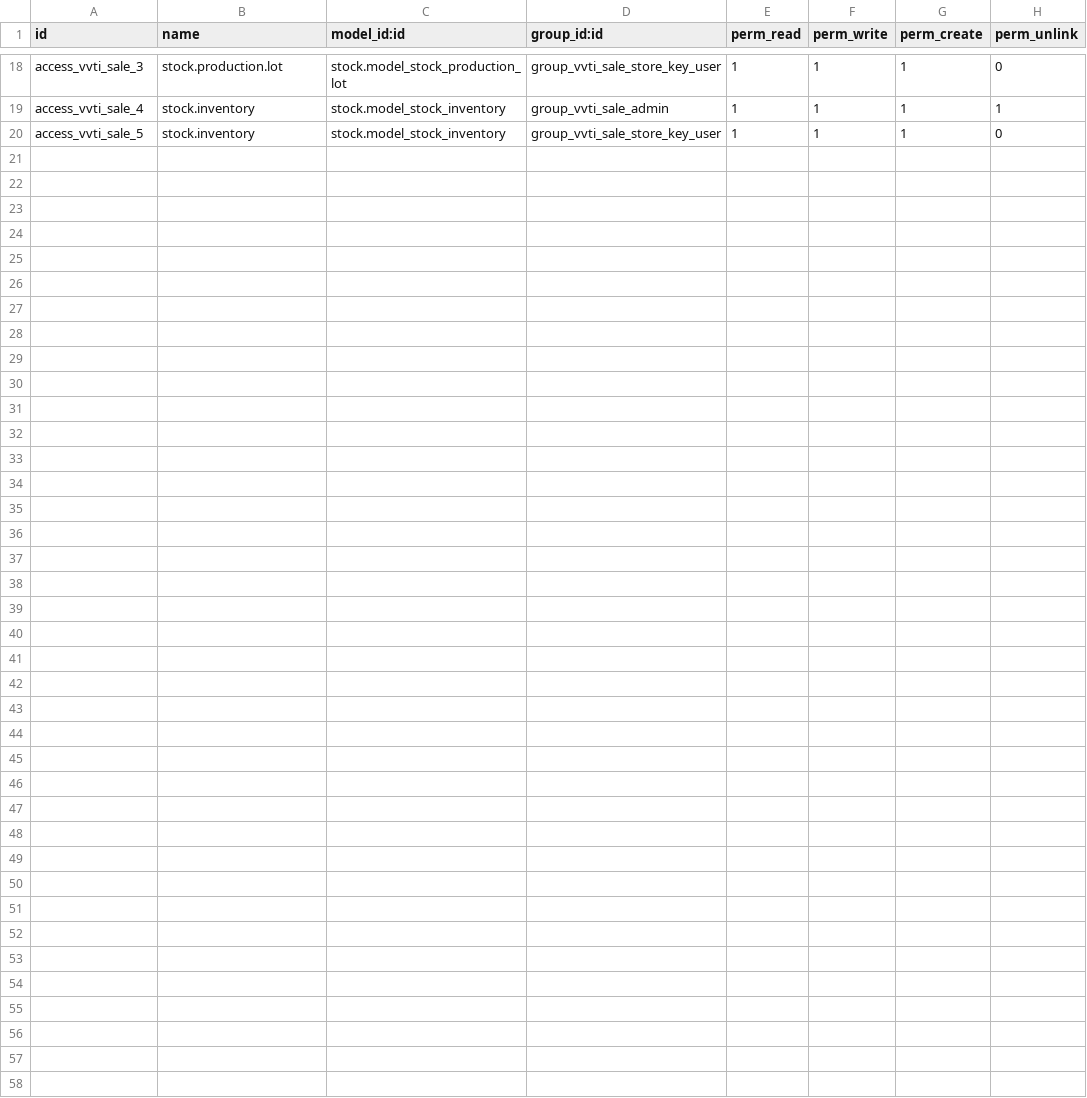
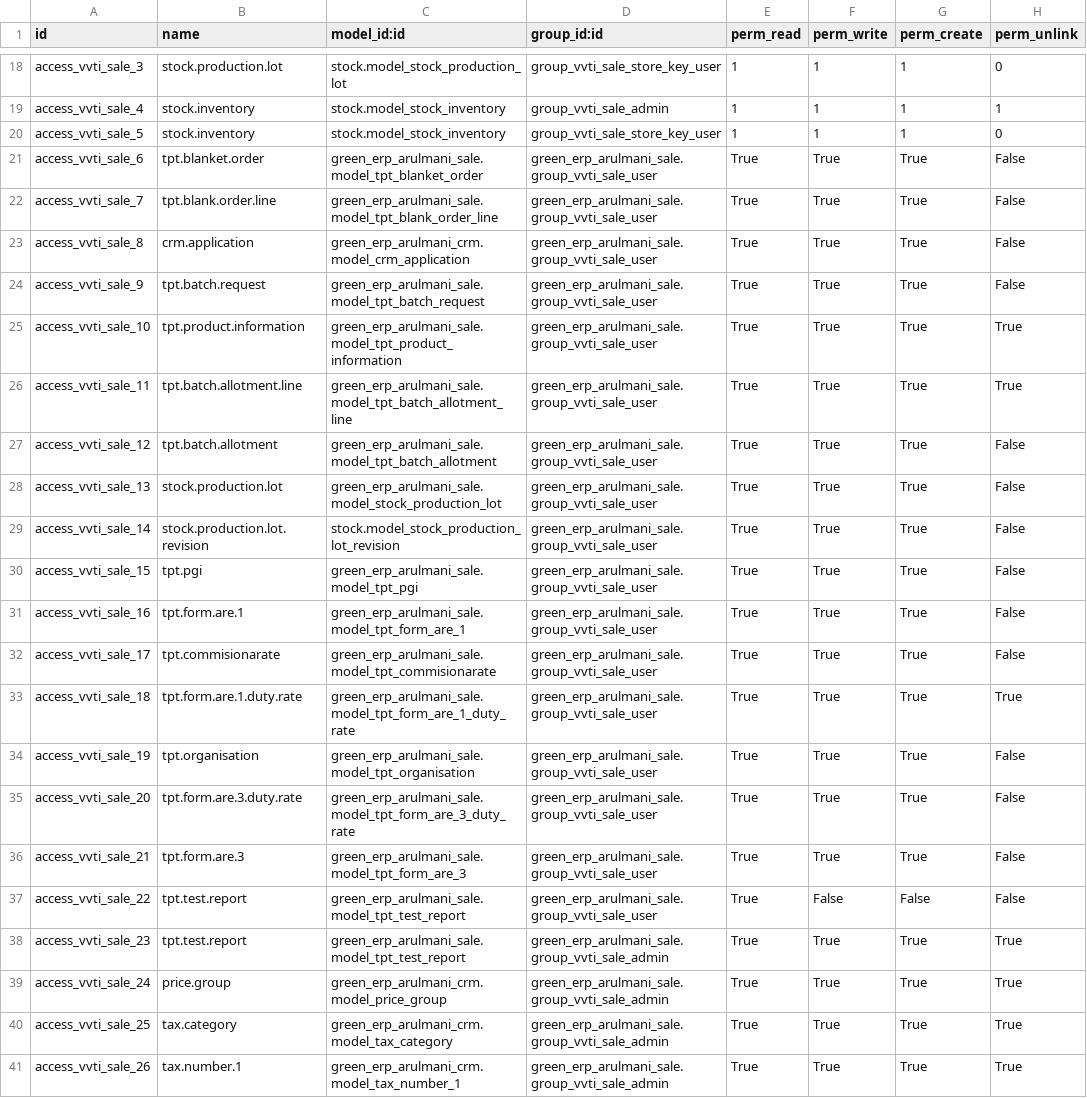
Before and after one commit to minhphung171093/Arul---HRM, a CSV file: green_erp_arulmani_sale/security/ir.model.access.csv, drawn as a sheet; only a part is shown, gaps mark what is left out; the diff names each change by its address in the sheet, - before the commit and + after, or states it on an @@ line.

```diff
--- a/green_erp_arulmani_sale/security/ir.model.access.csv
+++ b/green_erp_arulmani_sale/security/ir.model.access.csv
+row 21: access_vvti_sale_6 | tpt.blanket.order | green_erp_arulmani_sale.model_tpt_blanket_order | green_erp_arulmani_sale.group_vvti_sale_user | True | True | True | False
+row 22: access_vvti_sale_7 | tpt.blank.order.line | green_erp_arulmani_sale.model_tpt_blank_order_line | green_erp_arulmani_sale.group_vvti_sale_user | True | True | True | False
+row 23: access_vvti_sale_8 | crm.application | green_erp_arulmani_crm.model_crm_application | green_erp_arulmani_sale.group_vvti_sale_user | True | True | True | False
+row 24: access_vvti_sale_9 | tpt.batch.request | green_erp_arulmani_sale.model_tpt_batch_request | green_erp_arulmani_sale.group_vvti_sale_user | True | True | True | False
+row 25: access_vvti_sale_10 | tpt.product.information | green_erp_arulmani_sale.model_tpt_product_information | green_erp_arulmani_sale.group_vvti_sale_user | True | True | True | True
+row 26: access_vvti_sale_11 | tpt.batch.allotment.line | green_erp_arulmani_sale.model_tpt_batch_allotment_line | green_erp_arulmani_sale.group_vvti_sale_user | True | True | True | True
+row 27: access_vvti_sale_12 | tpt.batch.allotment | green_erp_arulmani_sale.model_tpt_batch_allotment | green_erp_arulmani_sale.group_vvti_sale_user | True | True | True | False
+row 28: access_vvti_sale_13 | stock.production.lot | green_erp_arulmani_sale.model_stock_production_lot | green_erp_arulmani_sale.group_vvti_sale_user | True | True | True | False
+row 29: access_vvti_sale_14 | stock.production.lot.revision | stock.model_stock_production_lot_revision | green_erp_arulmani_sale.group_vvti_sale_user | True | True | True | False
+row 30: access_vvti_sale_15 | tpt.pgi | green_erp_arulmani_sale.model_tpt_pgi | green_erp_arulmani_sale.group_vvti_sale_user | True | True | True | False
+row 31: access_vvti_sale_16 | tpt.form.are.1 | green_erp_arulmani_sale.model_tpt_form_are_1 | green_erp_arulmani_sale.group_vvti_sale_user | True | True | True | False
+row 32: access_vvti_sale_17 | tpt.commisionarate | green_erp_arulmani_sale.model_tpt_commisionarate | green_erp_arulmani_sale.group_vvti_sale_user | True | True | True | False
+row 33: access_vvti_sale_18 | tpt.form.are.1.duty.rate | green_erp_arulmani_sale.model_tpt_form_are_1_duty_rate | green_erp_arulmani_sale.group_vvti_sale_user | True | True | True | True
+row 34: access_vvti_sale_19 | tpt.organisation | green_erp_arulmani_sale.model_tpt_organisation | green_erp_arulmani_sale.group_vvti_sale_user | True | True | True | False
+row 35: access_vvti_sale_20 | tpt.form.are.3.duty.rate | green_erp_arulmani_sale.model_tpt_form_are_3_duty_rate | green_erp_arulmani_sale.group_vvti_sale_user | True | True | True | False
+row 36: access_vvti_sale_21 | tpt.form.are.3 | green_erp_arulmani_sale.model_tpt_form_are_3 | green_erp_arulmani_sale.group_vvti_sale_user | True | True | True | False
+row 37: access_vvti_sale_22 | tpt.test.report | green_erp_arulmani_sale.model_tpt_test_report | green_erp_arulmani_sale.group_vvti_sale_user | True | False | False | False
+row 38: access_vvti_sale_23 | tpt.test.report | green_erp_arulmani_sale.model_tpt_test_report | green_erp_arulmani_sale.group_vvti_sale_admin | True | True | True | True
+row 39: access_vvti_sale_24 | price.group | green_erp_arulmani_crm.model_price_group | green_erp_arulmani_sale.group_vvti_sale_admin | True | True | True | True
+row 40: access_vvti_sale_25 | tax.category | green_erp_arulmani_crm.model_tax_category | green_erp_arulmani_sale.group_vvti_sale_admin | True | True | True | True
+row 41: access_vvti_sale_26 | tax.number.1 | green_erp_arulmani_crm.model_tax_number_1 | green_erp_arulmani_sale.group_vvti_sale_admin | True | True | True | True
```
Also changed, not shown: 2 other files.
